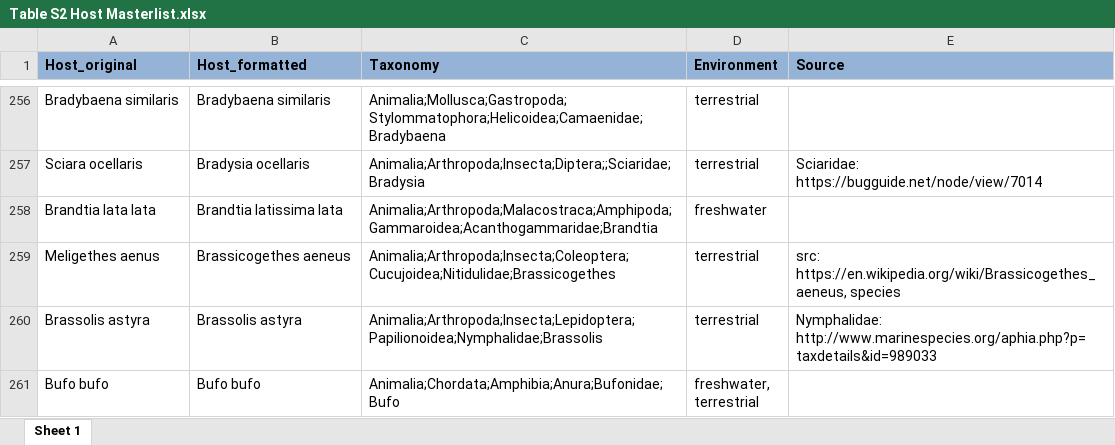
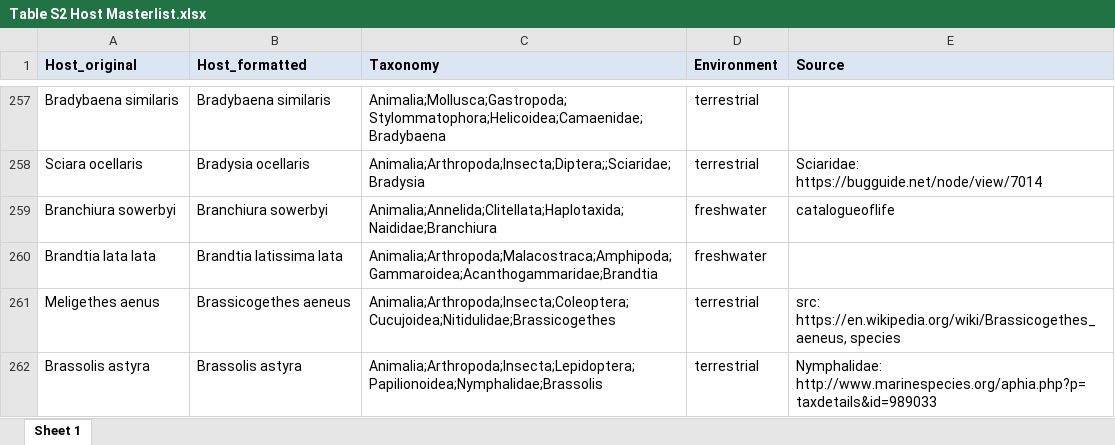
Before and after one commit to Jason-B-Jiang/microsporidia_nlp, an Excel workbook: data/Table S2 Host Masterlist.xlsx, sheet Sheet 1, drawn as a sheet; only a part is shown, gaps mark what is left out; the shorter side is filled out with more unchanged rows; values as stored, in another font and other column widths than the file's, no borders; conditional formats not drawn; the diff covers the shown part only; the diff names each change by its address in the sheet, - before the commit and + after, or states it on an @@ line.

```diff
--- a/data/Table S2 Host Masterlist.xlsx (sheet Sheet 1)
+++ b/data/Table S2 Host Masterlist.xlsx (sheet Sheet 1)
-A1:E1 fill: #95B3D7
+A1:E1 fill: #DCE6F2
+row 259: Branchiura sowerbyi | Branchiura sowerbyi | Animalia;Annelida;Clitellata;Haplotaxida;Naididae;Branchiura | freshwater | catalogueoflife
```
Also changed, not shown: 14 added rows, 1 removed row and 7 edited cells elsewhere in this sheet, 10 other files.
